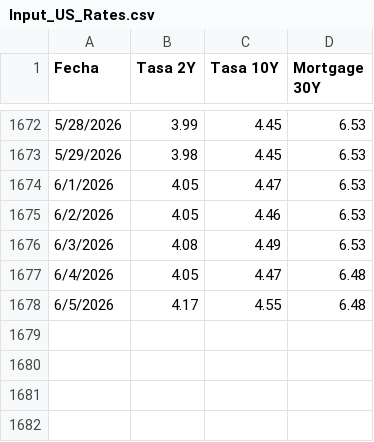
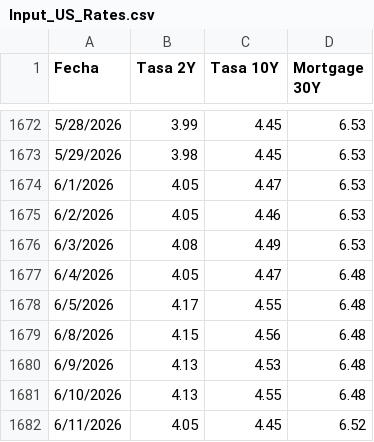
Before and after one commit to davidrouxf/FB-Market-tracker, a CSV file: Input_US_Rates.csv, drawn as a sheet; only a part is shown, gaps mark what is left out.

```diff
--- a/Input_US_Rates.csv
+++ b/Input_US_Rates.csv
@@ -1678 +1678,5 @@
 6/5/2026,4.17,4.55,6.48
+6/8/2026,4.15,4.56,6.48
+6/9/2026,4.13,4.53,6.48
+6/10/2026,4.13,4.55,6.48
+6/11/2026,4.05,4.45,6.52
```
Also changed, not shown: Input_DM.csv, Input_L.csv, 3 other files.
